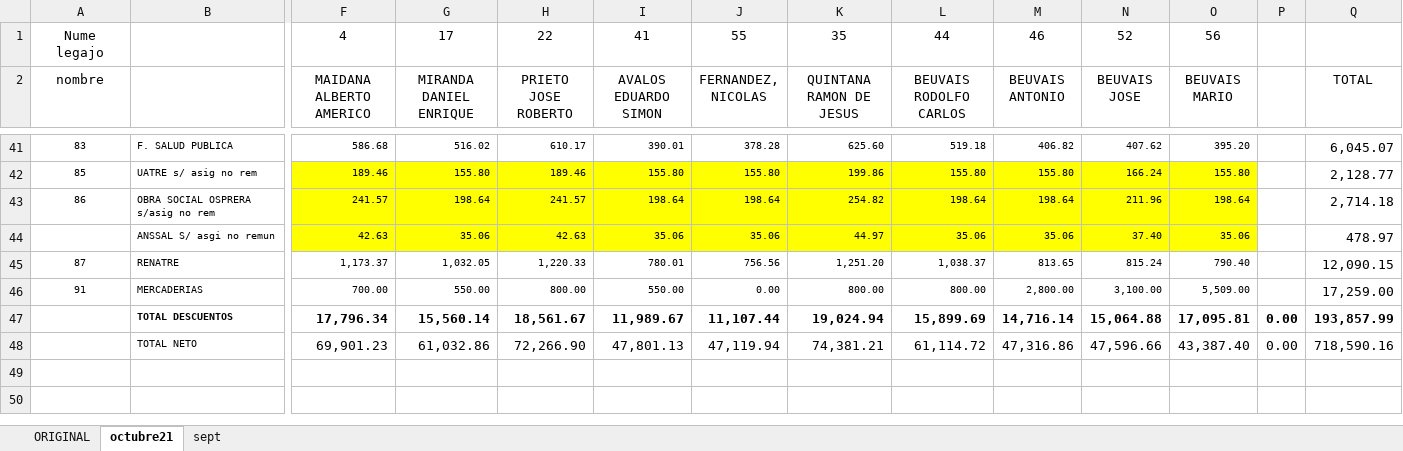
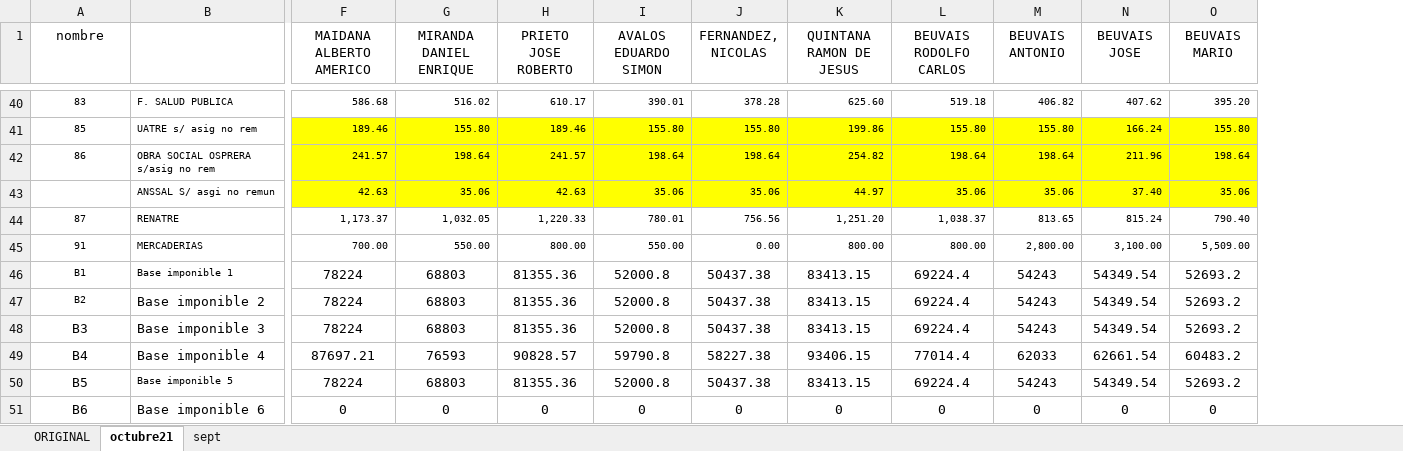
Before and after one commit to ZIROCOOL3/LibroSueldoDigital, an Excel workbook: documentos/MODELO LIBRO SUELDO DIGITAL FINAL octubre 2021.xlsx, sheet octubre21, drawn as a sheet; only a part is shown, gaps mark what is left out; values as stored, in another font and other column widths than the file's, no borders; removed rows and columns are numbered as before the commit, all else as after; rows hold the shown columns only; the diff covers the shown part only; the diff names each change by its address in the sheet, - before the commit and + after, or states it on an @@ line.

```diff
--- a/documentos/MODELO LIBRO SUELDO DIGITAL FINAL octubre 2021.xlsx (sheet octubre21)
+++ b/documentos/MODELO LIBRO SUELDO DIGITAL FINAL octubre 2021.xlsx (sheet octubre21)
-column P, empty
-column Q (TOTAL), rows 41-46: 6,045.07 | 2,128.77 | 2,714.18 | 478.97 | 12,090.15 | 17,259.00
-row 1: Nume legajo |  | 4 | 17 | 22 | 41 | 55 | 35 | 44 | 46 | 52 | 56
-row 47:  | TOTAL DESCUENTOS | 17,796.34 | 15,560.14 | 18,561.67 | 11,989.67 | 11,107.44 | 19,024.94 | 15,899.69 | 14,716.14 | 15,064.88 | 17,095.81 | 0.00 | 193,857.99
-row 48:  | TOTAL NETO | 69,901.23 | 61,032.86 | 72,266.90 | 47,801.13 | 47,119.94 | 74,381.21 | 61,114.72 | 47,316.86 | 47,596.66 | 43,387.40 | 0.00 | 718,590.16
+row 46: B1 | Base imponible 1 | 78224 | 68803 | 81355.36 | 52000.8 | 50437.38 | 83413.15 | 69224.4 | 54243 | 54349.54 | 52693.2
+row 47: B2 | Base imponible 2 | 78224 | 68803 | 81355.36 | 52000.8 | 50437.38 | 83413.15 | 69224.4 | 54243 | 54349.54 | 52693.2
+row 48: B3 | Base imponible 3 | 78224 | 68803 | 81355.36 | 52000.8 | 50437.38 | 83413.15 | 69224.4 | 54243 | 54349.54 | 52693.2
+row 49: B4 | Base imponible 4 | 87697.21 | 76593 | 90828.57 | 59790.8 | 58227.38 | 93406.15 | 77014.4 | 62033 | 62661.54 | 60483.2
+row 50: B5 | Base imponible 5 | 78224 | 68803 | 81355.36 | 52000.8 | 50437.38 | 83413.15 | 69224.4 | 54243 | 54349.54 | 52693.2
+row 51: B6 | Base imponible 6 | 0 | 0 | 0 | 0 | 0 | 0 | 0 | 0 | 0 | 0
```
Also changed, not shown: 13 added rows, 6 removed rows and 3 edited cells elsewhere in this sheet, formulas that keep their value, documentos/Codigo de Conceptos2 corregido .xlsx, documentos/Datos fijos2.xlsx, 11 other files.
